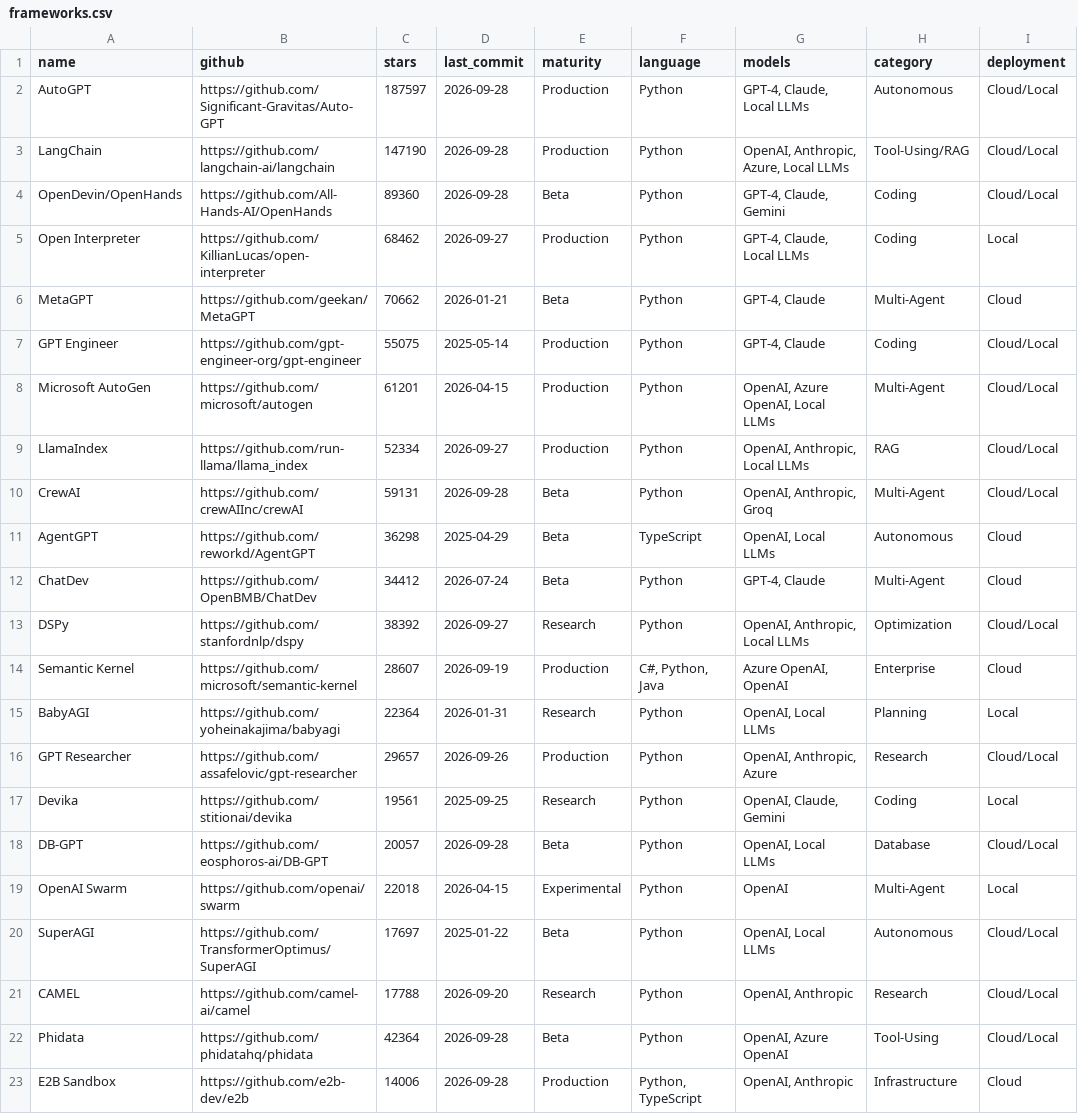
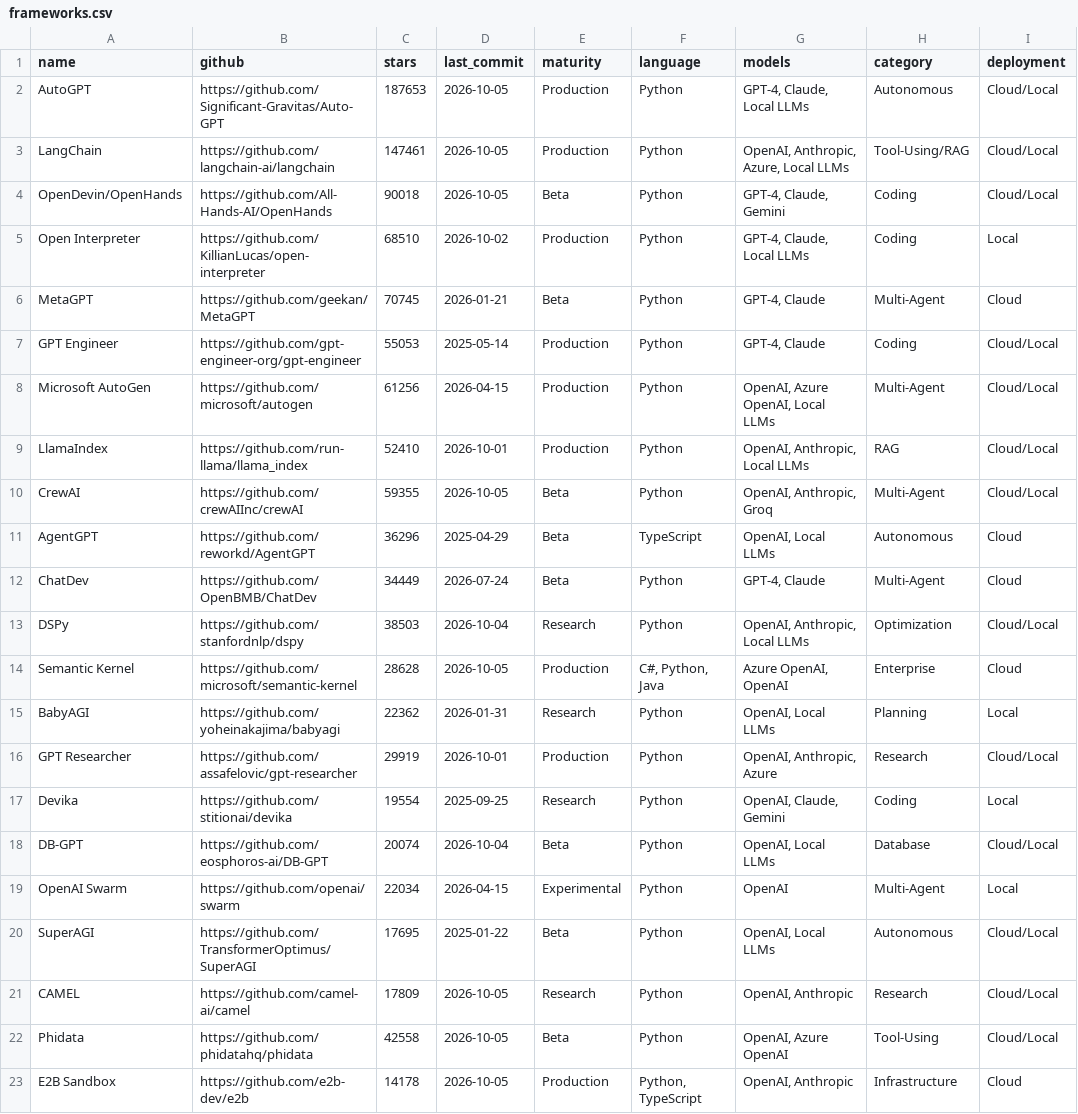
Before and after one commit to buntys2010/awesome-ai-agents, a CSV file: data/frameworks.csv, drawn as a sheet; only a part is shown; the diff covers the shown part only; the diff names each change by its address in the sheet, - before the commit and + after, or states it on an @@ line.

```diff
--- a/data/frameworks.csv
+++ b/data/frameworks.csv
-C2 (stars): 187597
+C2 (stars): 187653
-D2:D4 (last_commit): 2026-09-28
+D2:D4 (last_commit): 2026-10-05
-C3 (stars): 147190
+C3 (stars): 147461
-C4 (stars): 89360
+C4 (stars): 90018
-C5 (stars): 68462
+C5 (stars): 68510
-D5 (last_commit): 2026-09-27
+D5 (last_commit): 2026-10-02
-C6 (stars): 70662
+C6 (stars): 70745
-C7 (stars): 55075
+C7 (stars): 55053
-C8 (stars): 61201
+C8 (stars): 61256
-C9 (stars): 52334
+C9 (stars): 52410
-D9 (last_commit): 2026-09-27
+D9 (last_commit): 2026-10-01
-C10 (stars): 59131
+C10 (stars): 59355
-D10 (last_commit): 2026-09-28
+D10 (last_commit): 2026-10-05
-C11 (stars): 36298
+C11 (stars): 36296
-C12 (stars): 34412
+C12 (stars): 34449
-C13 (stars): 38392
+C13 (stars): 38503
-D13 (last_commit): 2026-09-27
+D13 (last_commit): 2026-10-04
-C14 (stars): 28607
+C14 (stars): 28628
-D14 (last_commit): 2026-09-19
+D14 (last_commit): 2026-10-05
-C15 (stars): 22364
+C15 (stars): 22362
-C16 (stars): 29657
+C16 (stars): 29919
-D16 (last_commit): 2026-09-26
+D16 (last_commit): 2026-10-01
-C17 (stars): 19561
+C17 (stars): 19554
-C18 (stars): 20057
+C18 (stars): 20074
-D18 (last_commit): 2026-09-28
+D18 (last_commit): 2026-10-04
-C19 (stars): 22018
+C19 (stars): 22034
-C20 (stars): 17697
+C20 (stars): 17695
-C21 (stars): 17788
+C21 (stars): 17809
-D21 (last_commit): 2026-09-20
+D21 (last_commit): 2026-10-05
-C22 (stars): 42364
+C22 (stars): 42558
-D22:D23 (last_commit): 2026-09-28
+D22:D23 (last_commit): 2026-10-05
-C23 (stars): 14006
+C23 (stars): 14178
```
Also changed, not shown: 13 edited cells elsewhere in this file, data/computer_use.csv.
